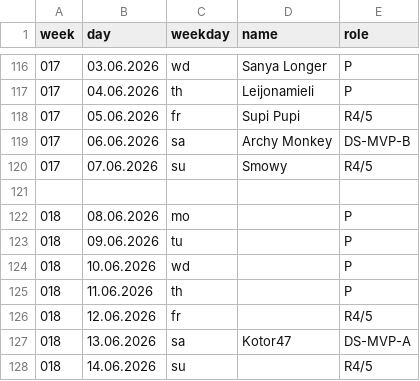
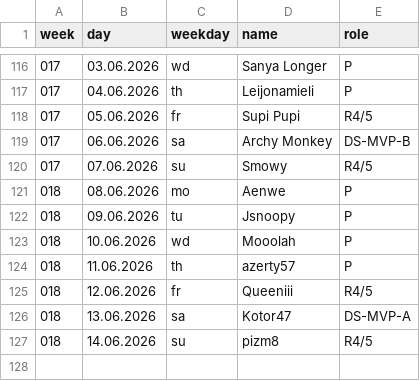
Before and after one commit to jsheridan1980/lw-azo-train, a CSV file: 100-train-vip.csv, drawn as a sheet; only a part is shown, gaps mark what is left out.

```diff
--- a/100-train-vip.csv
+++ b/100-train-vip.csv
@@ -120,9 +120,8 @@ week,day,weekday,name,role
 017,07.06.2026,su,Smowy,R4/5
-
-018,08.06.2026,mo,,P
-018,09.06.2026,tu,,P
-018,10.06.2026,wd,,P
-018,11.06.2026,th,,P
-018,12.06.2026,fr,,R4/5
+018,08.06.2026,mo,Aenwe,P
+018,09.06.2026,tu,Jsnoopy,P
+018,10.06.2026,wd,Mooolah,P
+018,11.06.2026,th,azerty57,P
+018,12.06.2026,fr,Queeniii,R4/5
 018,13.06.2026,sa,Kotor47,DS-MVP-A
-018,14.06.2026,su,,R4/5
+018,14.06.2026,su,pizm8,R4/5
```
Also changed, not shown: 099-train-drivers.csv.
